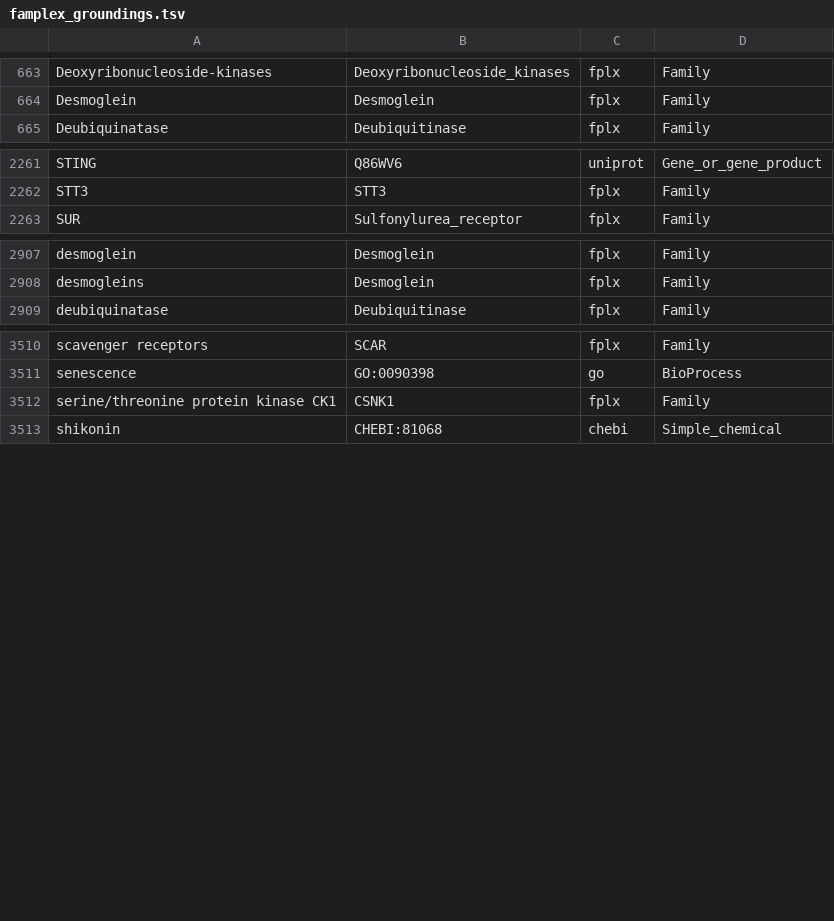
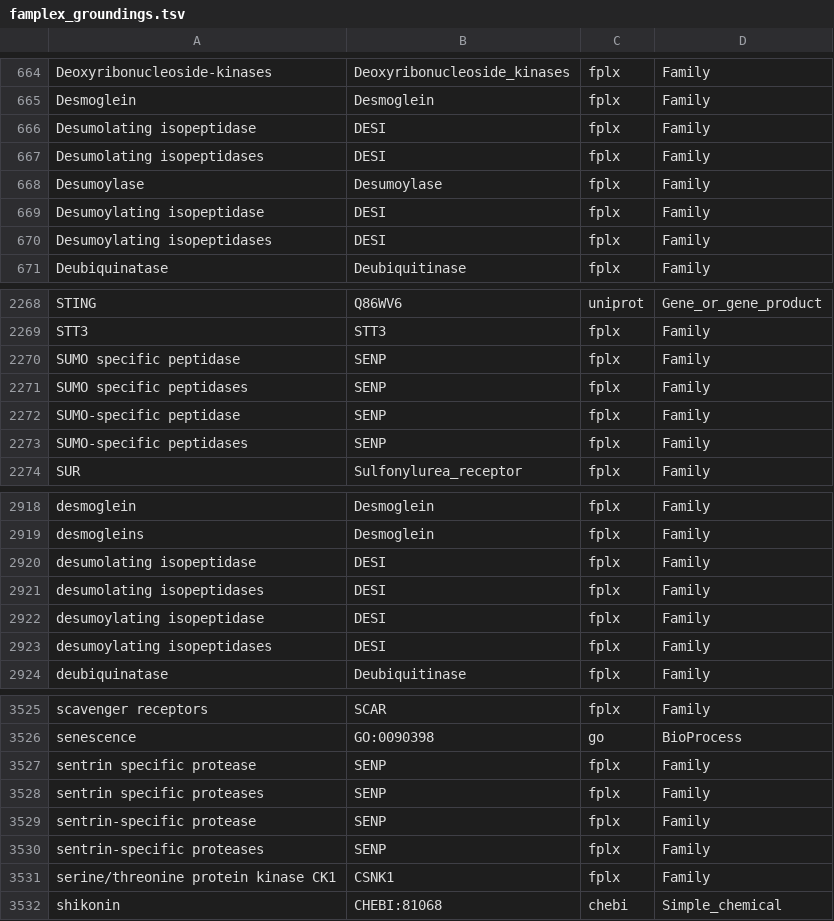
Before and after one commit to wikipathways/famplex, a TSV file: export/famplex_groundings.tsv, drawn as a sheet; only a part is shown, gaps mark what is left out; the diff covers the shown part only.

```diff
--- a/export/famplex_groundings.tsv
+++ b/export/famplex_groundings.tsv
@@ -664,2 +665,7 @@ Deoxyribonucleoside-kinases	Deoxyribonucleoside_kinases	fplx	Family
 Desmoglein	Desmoglein	fplx	Family
+Desumolating isopeptidase	DESI	fplx	Family
+Desumolating isopeptidases	DESI	fplx	Family
+Desumoylase	Desumoylase	fplx	Family
+Desumoylating isopeptidase	DESI	fplx	Family
+Desumoylating isopeptidases	DESI	fplx	Family
 Deubiquinatase	Deubiquitinase	fplx	Family
@@ -2262,2 +2269,6 @@ STING	Q86WV6	uniprot	Gene_or_gene_product
 STT3	STT3	fplx	Family
+SUMO specific peptidase	SENP	fplx	Family
+SUMO specific peptidases	SENP	fplx	Family
+SUMO-specific peptidase	SENP	fplx	Family
+SUMO-specific peptidases	SENP	fplx	Family
 SUR	Sulfonylurea_receptor	fplx	Family
@@ -2908,2 +2919,6 @@ desmoglein	Desmoglein	fplx	Family
 desmogleins	Desmoglein	fplx	Family
+desumolating isopeptidase	DESI	fplx	Family
+desumolating isopeptidases	DESI	fplx	Family
+desumoylating isopeptidase	DESI	fplx	Family
+desumoylating isopeptidases	DESI	fplx	Family
 deubiquinatase	Deubiquitinase	fplx	Family
@@ -3511,2 +3526,6 @@ scavenger receptors	SCAR	fplx	Family
 senescence	GO:0090398	go	BioProcess
+sentrin specific protease	SENP	fplx	Family
+sentrin specific proteases	SENP	fplx	Family
+sentrin-specific protease	SENP	fplx	Family
+sentrin-specific proteases	SENP	fplx	Family
 serine/threonine protein kinase CK1	CSNK1	fplx	Family
```
Also changed, not shown: 2 added rows elsewhere in this file, export/hgnc_symbol_map.csv, 2 other files.
